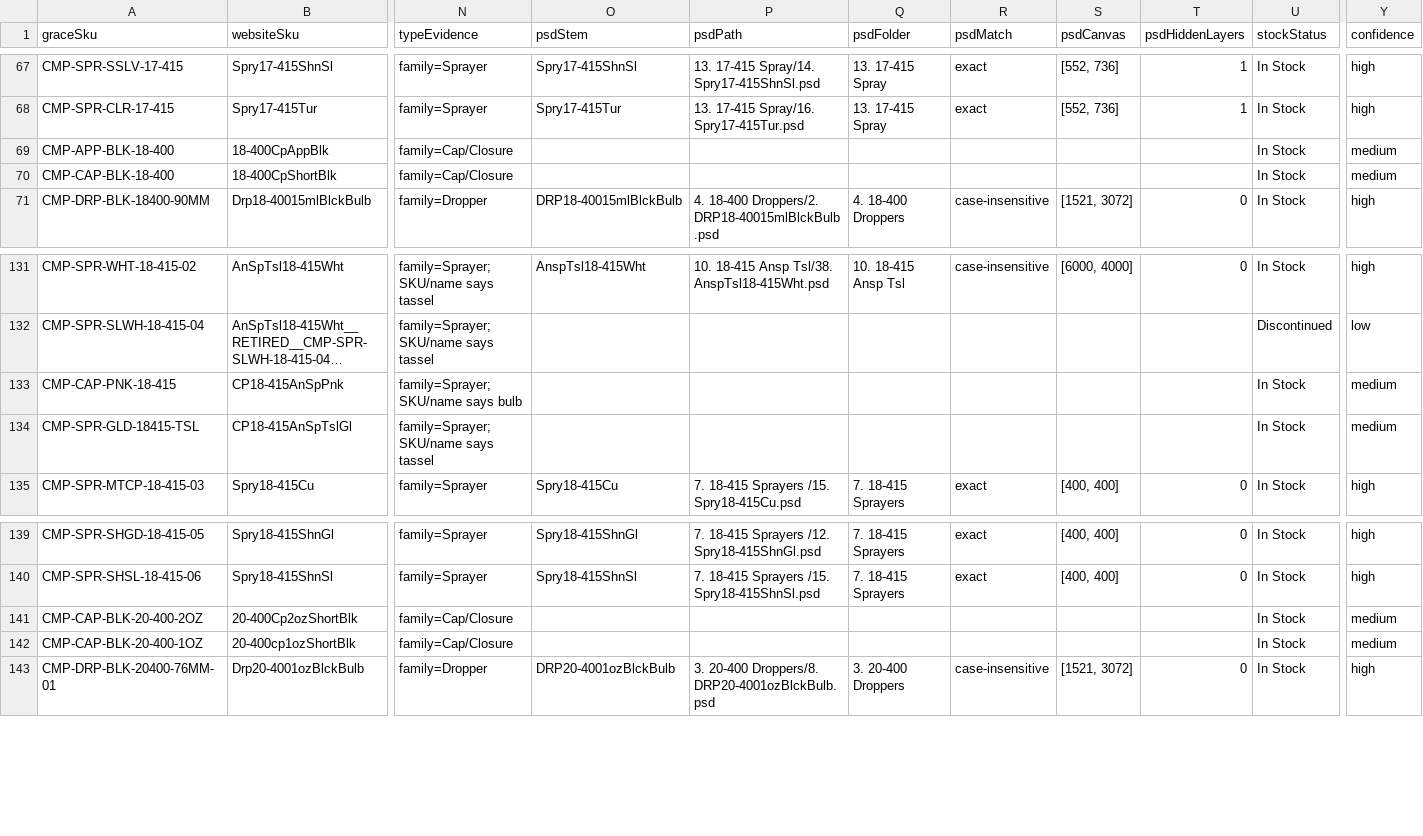
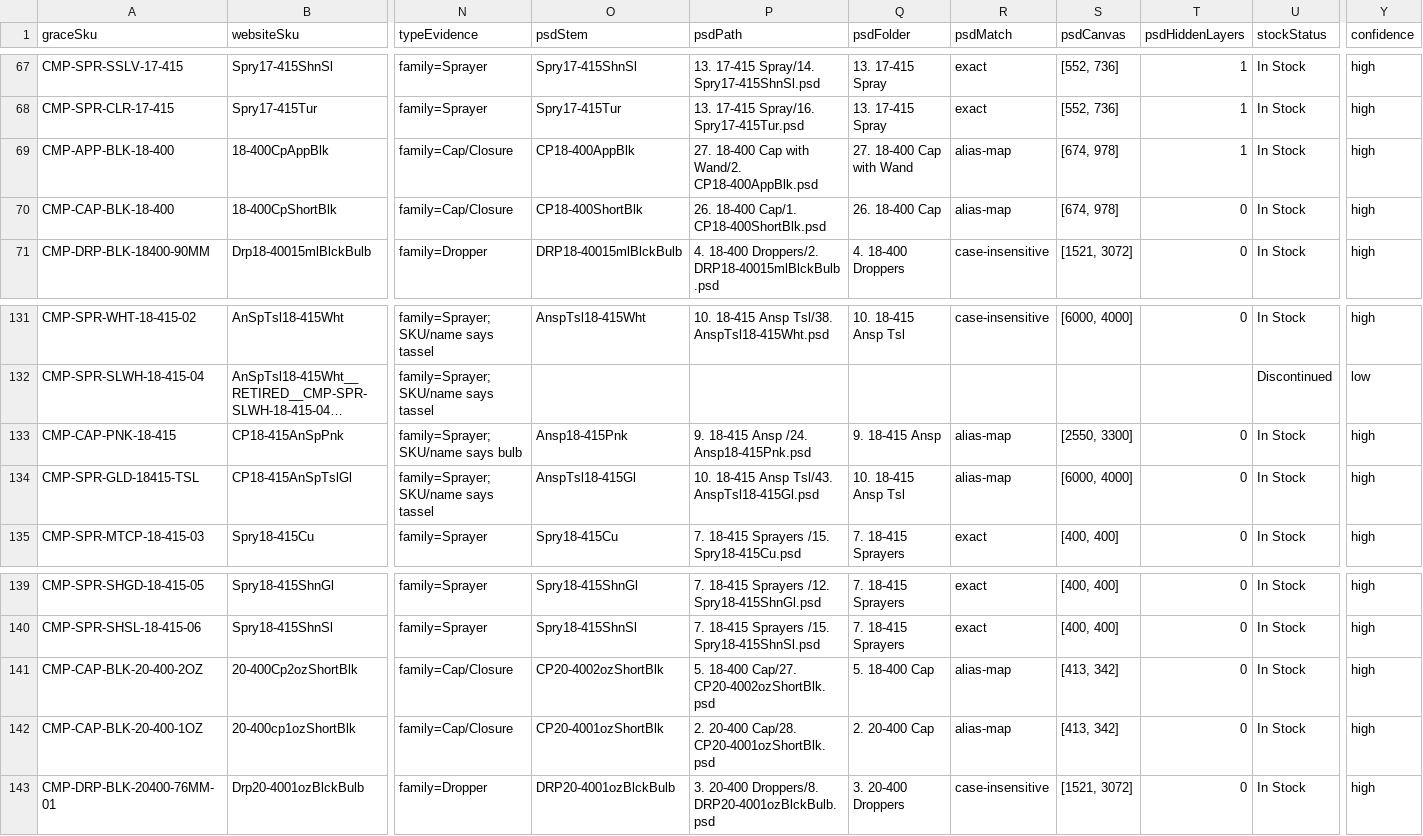
Before and after one commit to asalastudio/best-bottles-website, a CSV file: data/register/components.csv, drawn as a sheet; only a part is shown, gaps mark what is left out; long unchanged cells end in …; the diff covers the shown part only; the diff names each change by its address in the sheet, - before the commit and + after, or states it on an @@ line.

```diff
--- a/data/register/components.csv
+++ b/data/register/components.csv
-O69 (psdStem): (empty)
+O69 (psdStem): CP18-400AppBlk
-P69 (psdPath): (empty)
+P69 (psdPath): 27. 18-400 Cap with Wand/2. CP18-400AppBlk.psd
-Q69 (psdFolder): (empty)
+Q69 (psdFolder): 27. 18-400 Cap with Wand
-R69:R70 (psdMatch): (empty)
+R69:R70 (psdMatch): alias-map
-S69:S70 (psdCanvas): (empty)
+S69:S70 (psdCanvas): [674, 978]
-T69 (psdHiddenLayers): (empty)
+T69 (psdHiddenLayers): 1
-Y69:Y70 (confidence): medium
+Y69:Y70 (confidence): high
-O70 (psdStem): (empty)
+O70 (psdStem): CP18-400ShortBlk
-P70 (psdPath): (empty)
+P70 (psdPath): 26. 18-400 Cap/1. CP18-400ShortBlk.psd
-Q70 (psdFolder): (empty)
+Q70 (psdFolder): 26. 18-400 Cap
-T70 (psdHiddenLayers): (empty)
+T70 (psdHiddenLayers): 0
-O133 (psdStem): (empty)
+O133 (psdStem): Ansp18-415Pnk
-P133 (psdPath): (empty)
+P133 (psdPath): 9. 18-415 Ansp /24. Ansp18-415Pnk.psd
-Q133 (psdFolder): (empty)
+Q133 (psdFolder): 9. 18-415 Ansp
-R133:R134 (psdMatch): (empty)
+R133:R134 (psdMatch): alias-map
-S133 (psdCanvas): (empty)
+S133 (psdCanvas): [2550, 3300]
-T133:T134 (psdHiddenLayers): (empty)
+T133:T134 (psdHiddenLayers): 0
-Y133:Y134 (confidence): medium
+Y133:Y134 (confidence): high
-O134 (psdStem): (empty)
+O134 (psdStem): AnspTsl18-415Gl
-P134 (psdPath): (empty)
+P134 (psdPath): 10. 18-415 Ansp Tsl/43. AnspTsl18-415Gl.psd
-Q134 (psdFolder): (empty)
+Q134 (psdFolder): 10. 18-415 Ansp Tsl
-S134 (psdCanvas): (empty)
+S134 (psdCanvas): [6000, 4000]
-O141 (psdStem): (empty)
+O141 (psdStem): CP20-4002ozShortBlk
-P141 (psdPath): (empty)
+P141 (psdPath): 5. 18-400 Cap/27. CP20-4002ozShortBlk.psd
-Q141 (psdFolder): (empty)
+Q141 (psdFolder): 5. 18-400 Cap
-R141:R142 (psdMatch): (empty)
+R141:R142 (psdMatch): alias-map
-S141:S142 (psdCanvas): (empty)
+S141:S142 (psdCanvas): [413, 342]
-T141:T142 (psdHiddenLayers): (empty)
+T141:T142 (psdHiddenLayers): 0
-Y141:Y142 (confidence): medium
+Y141:Y142 (confidence): high
-O142 (psdStem): (empty)
+O142 (psdStem): CP20-4001ozShortBlk
-P142 (psdPath): (empty)
+P142 (psdPath): 2. 20-400 Cap/28. CP20-4001ozShortBlk.psd
-Q142 (psdFolder): (empty)
+Q142 (psdFolder): 2. 20-400 Cap
```
Also changed, not shown: 70 edited cells elsewhere in this file, 2 other files.
